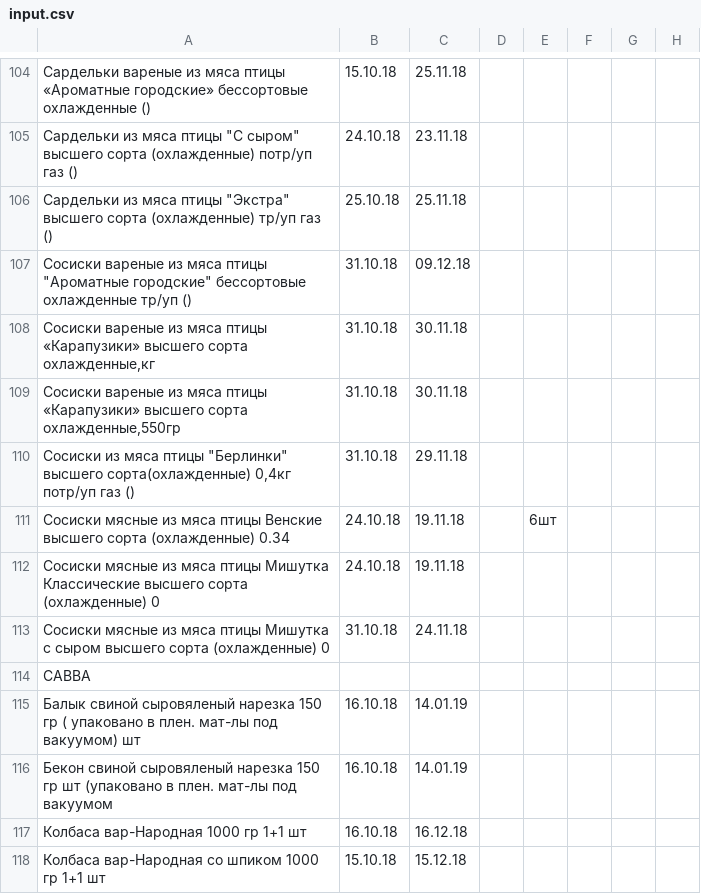
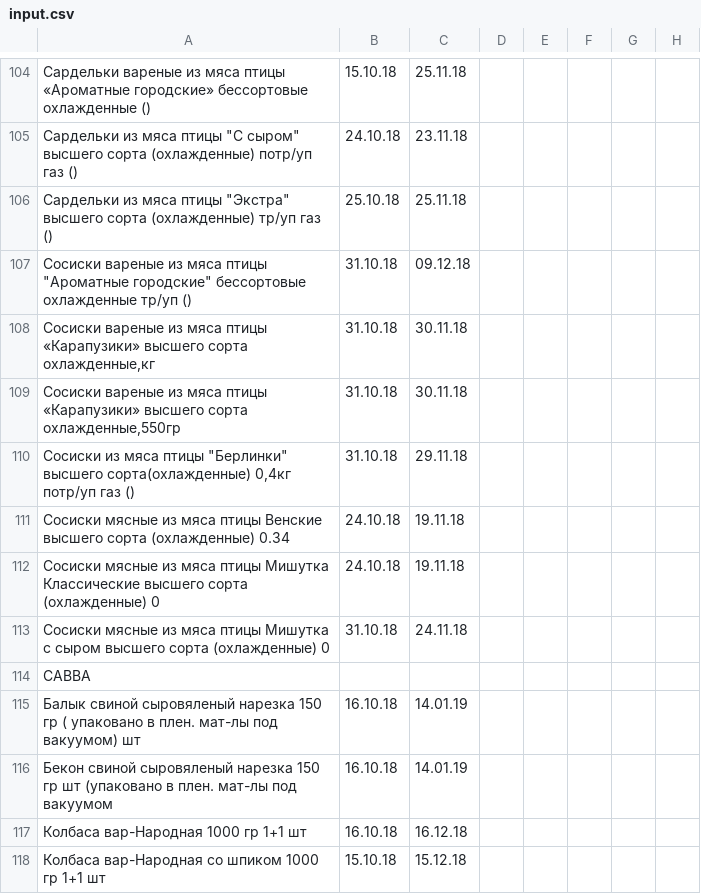
Before and after one commit to Tzota/sottaev-tdmprom-table, a CSV file: input.csv, drawn as a sheet; only a part is shown, gaps mark what is left out.

```diff
--- a/input.csv
+++ b/input.csv
@@ -110,3 +110,3 @@
 "Сосиски из мяса птицы ""Берлинки"" высшего сорта(охлажденные) 0,4кг потр/уп газ ()",31.10.18,29.11.18,,,,,
-Сосиски мясные из мяса птицы Венские высшего сорта (охлажденные) 0.34,24.10.18,19.11.18,,6шт,,,
+Сосиски мясные из мяса птицы Венские высшего сорта (охлажденные) 0.34,24.10.18,19.11.18,,,,,
 Сосиски мясные из мяса птицы Мишутка Классические высшего сорта (охлажденные) 0,24.10.18,19.11.18,,,,,
```
